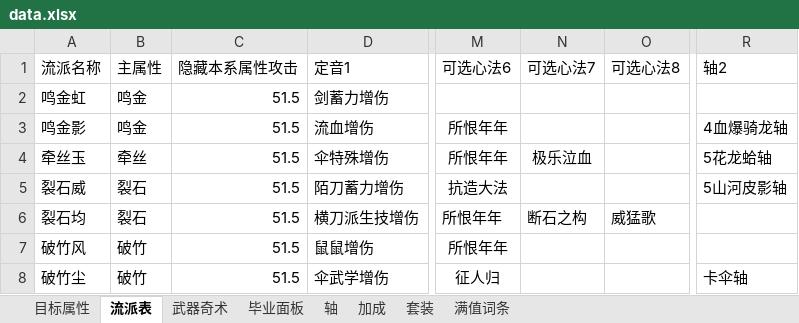
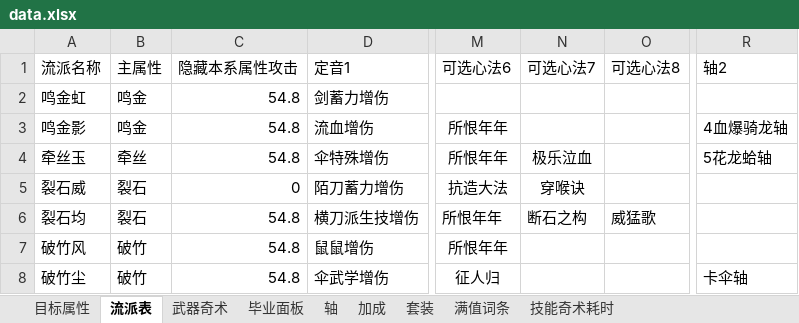
Before and after one commit to zhuzhihao991016-ui/WWM-Calculator-WeChat-miniprogram, an Excel workbook: resources/data.xlsx, sheet 流派表, drawn as a sheet; only a part is shown, gaps mark what is left out; values as stored, in another font and other column widths than the file's, no borders; the diff names each change by its address in the sheet, - before the commit and + after, or states it on an @@ line.

```diff
--- a/resources/data.xlsx (sheet 流派表)
+++ b/resources/data.xlsx (sheet 流派表)
+sheet tab: 技能奇术耗时
-C2:C4 (隐藏本系属性攻击): 51.5
+C2:C4 (隐藏本系属性攻击): 54.8
-C5 (隐藏本系属性攻击): 51.5
+C5 (隐藏本系属性攻击): 0
-N5 (可选心法7): (empty)
+N5 (可选心法7): 穿喉诀
-R5 (轴2): 5山河皮影轴
+R5 (轴2): (empty)
-C6:C8 (隐藏本系属性攻击): 51.5
+C6:C8 (隐藏本系属性攻击): 54.8
```
Also changed, not shown: sheet 轴, sheet 武器奇术, sheet 加成, sheet 毕业面板, 24 other files.
